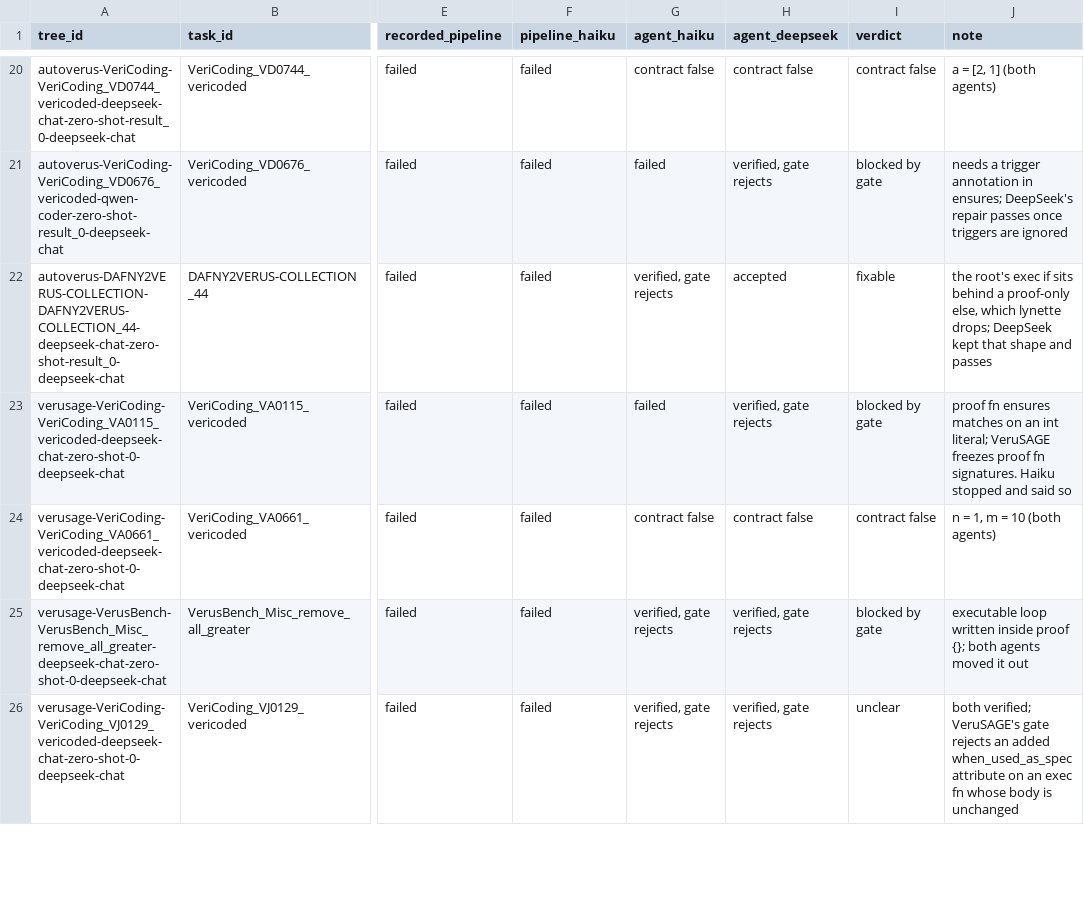
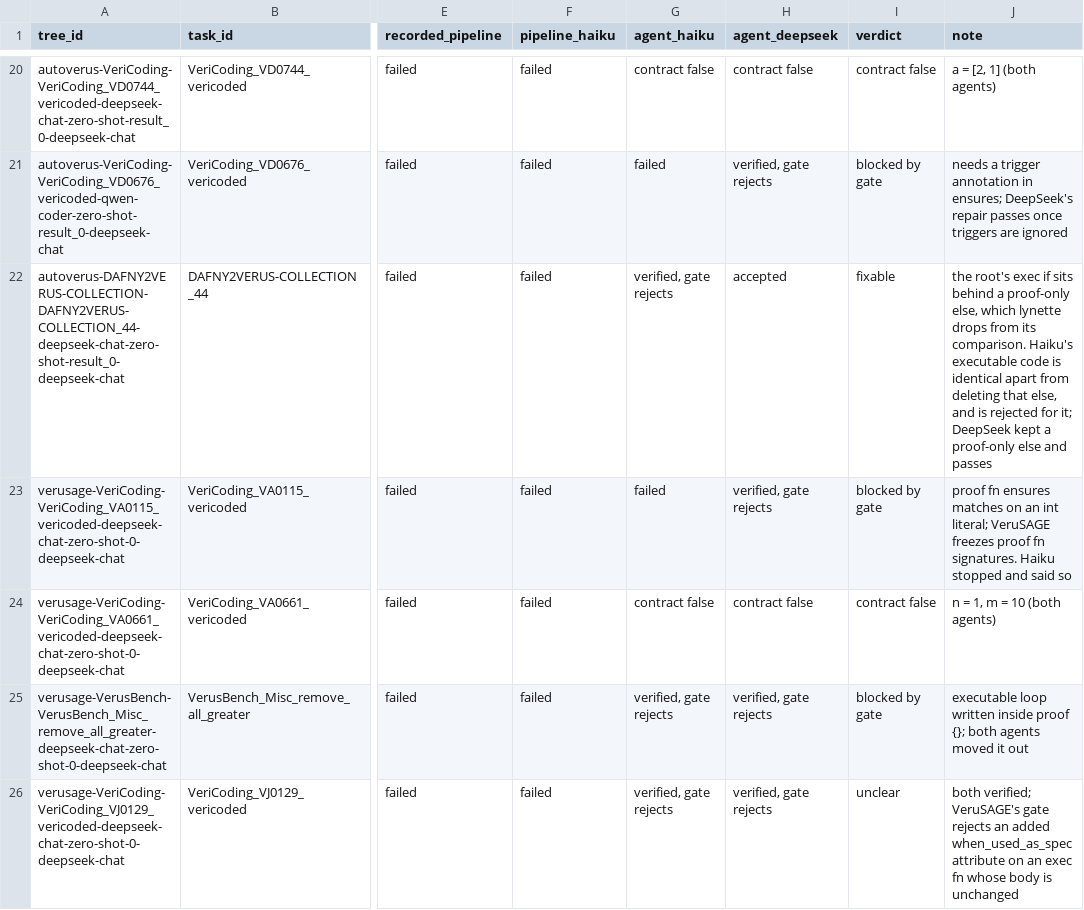
Before and after one commit to Dominik-O22/veruseval-recheck, a CSV file: verusteer/results/s30/verdicts.csv, drawn as a sheet; only a part is shown, gaps mark what is left out; the diff names each change by its address in the sheet, - before the commit and + after, or states it on an @@ line.

```diff
--- a/verusteer/results/s30/verdicts.csv
+++ b/verusteer/results/s30/verdicts.csv
-J22 (note): …which lynette drops; DeepSeek kept that shape and passes
+J22 (note): …which lynette drops from its comparison. Haiku's executable code is identical apart from deleting that else, and is rejected for it; DeepSeek kept a proof-only else and passes
```
Also changed, not shown: 1 other file.
